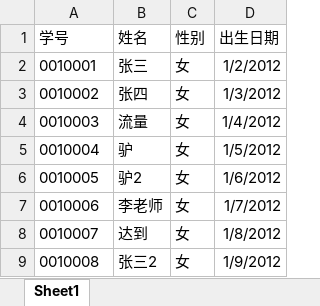
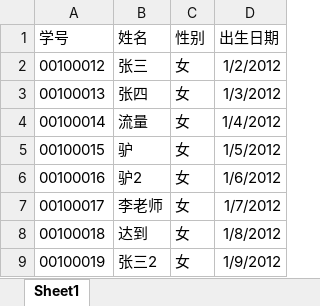
Before and after one commit to liuyueshang0604/easyexcel-test, an Excel workbook: src/main/demo/学生信息表.xlsx, sheet Sheet1, drawn as a sheet; values as stored, in another font and other column widths than the file's, no borders; the diff names each change by its address in the sheet, - before the commit and + after, or states it on an @@ line.

```diff
--- a/src/main/demo/学生信息表.xlsx (sheet Sheet1)
+++ b/src/main/demo/学生信息表.xlsx (sheet Sheet1)
-A2 (学号): 0010001
+A2 (学号): 00100012
-A3 (学号): 0010002
+A3 (学号): 00100013
-A4 (学号): 0010003
+A4 (学号): 00100014
-A5 (学号): 0010004
+A5 (学号): 00100015
-A6 (学号): 0010005
+A6 (学号): 00100016
-A7 (学号): 0010006
+A7 (学号): 00100017
-A8 (学号): 0010007
+A8 (学号): 00100018
-A9 (学号): 0010008
+A9 (学号): 00100019
```
Also changed, not shown: 1 other file.
